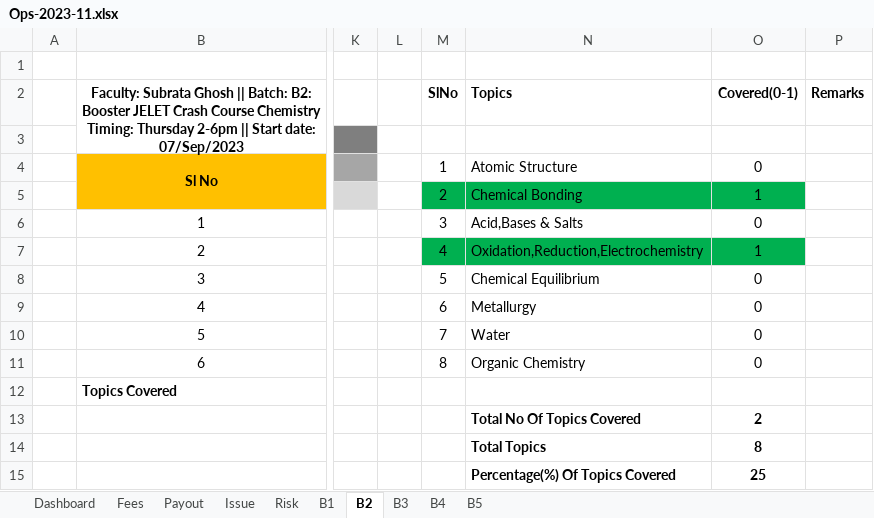
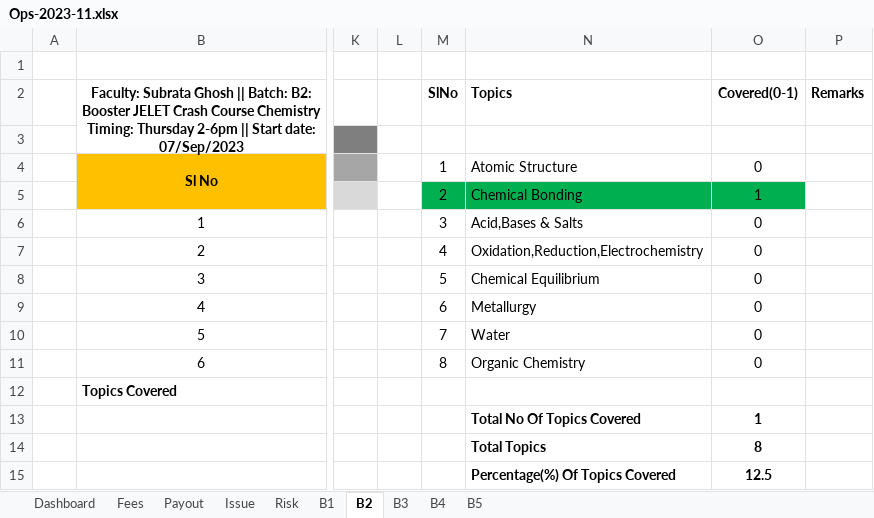
Before and after one commit to anodiamadm/Docs, an Excel workbook: Offline/BusinessManagement/Ops/Ops-2023-11.xlsx, sheet B2, drawn as a sheet; only a part is shown, gaps mark what is left out; values as stored, in another font and other column widths than the file's, no borders; the diff names each change by its address in the sheet, - before the commit and + after, or states it on an @@ line.

```diff
--- a/Offline/BusinessManagement/Ops/Ops-2023-11.xlsx (sheet B2)
+++ b/Offline/BusinessManagement/Ops/Ops-2023-11.xlsx (sheet B2)
-M7:O7 fill: #00B050
+M7:O7 fill: none
-O7 (Covered(0-1)): 1
+O7 (Covered(0-1)): 0
-O13 (Covered(0-1)): 2
+O13 (Covered(0-1)): 1
-O15 (Covered(0-1)): 25
+O15 (Covered(0-1)): 12.5
```
Also changed, not shown: Offline/BusinessManagement/CRM/Enquiry.xlsx, Offline/BusinessManagement/Ops/Ops-2023-12.xlsx, 1 other file.
